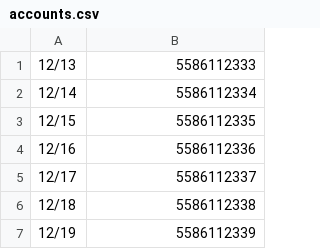
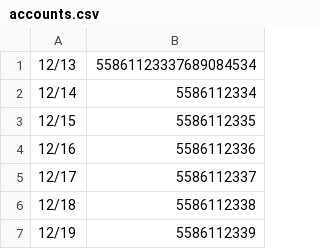
Before and after one commit to Rmacias91/popcorn, a CSV file: app/src/main/res/raw/accounts.csv, drawn as a sheet; only a part is shown.

```diff
--- a/app/src/main/res/raw/accounts.csv
+++ b/app/src/main/res/raw/accounts.csv
@@ -1,2 +1,2 @@
-12/13,5586112333
+12/13,55861123337689084534
 12/14,5586112334
```
Also changed, not shown: 8 other files.
